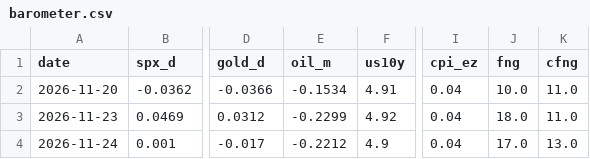
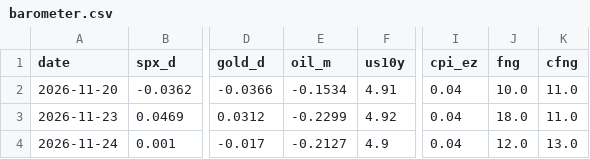
Before and after one commit to maxim91136/3kings, a CSV file: data/barometer.csv, drawn as a sheet; only a part is shown, gaps mark what is left out; the diff names each change by its address in the sheet, - before the commit and + after, or states it on an @@ line.

```diff
--- a/data/barometer.csv
+++ b/data/barometer.csv
-E4 (oil_m): -0.2212
+E4 (oil_m): -0.2127
-J4 (fng): 17.0
+J4 (fng): 12.0
```
Also changed, not shown: data/elite.csv, data/elite_home.csv, 7 other files.
